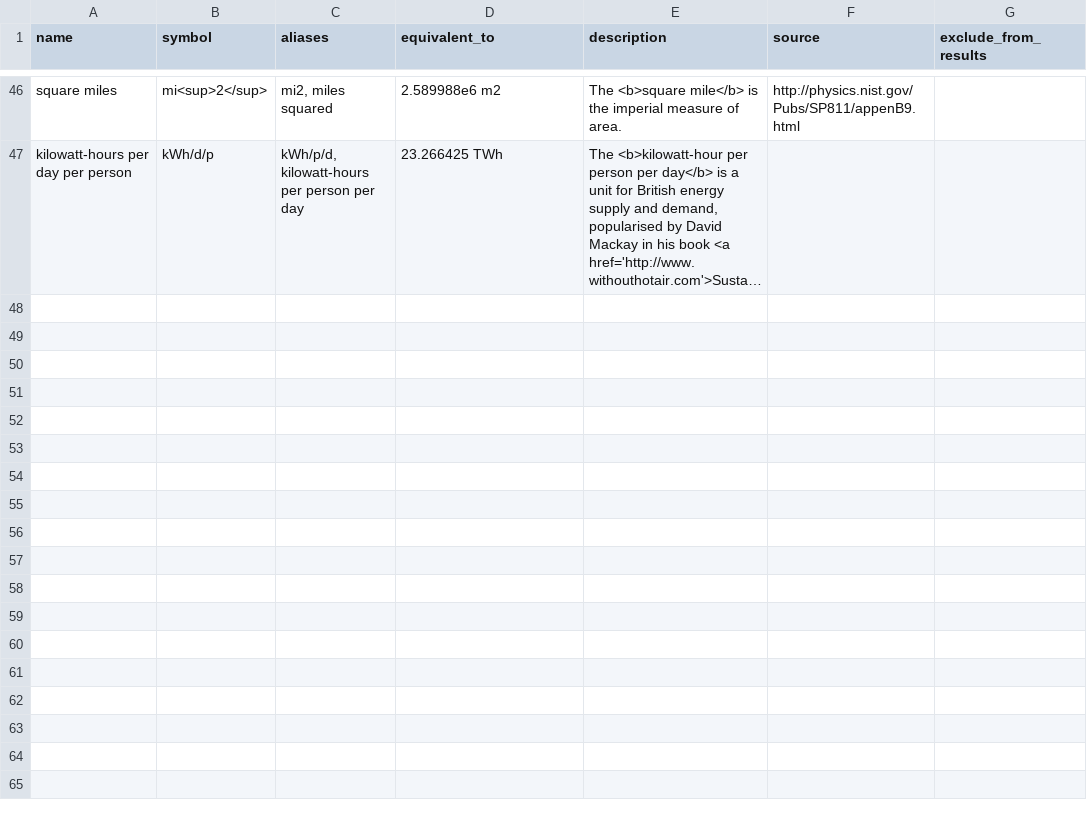
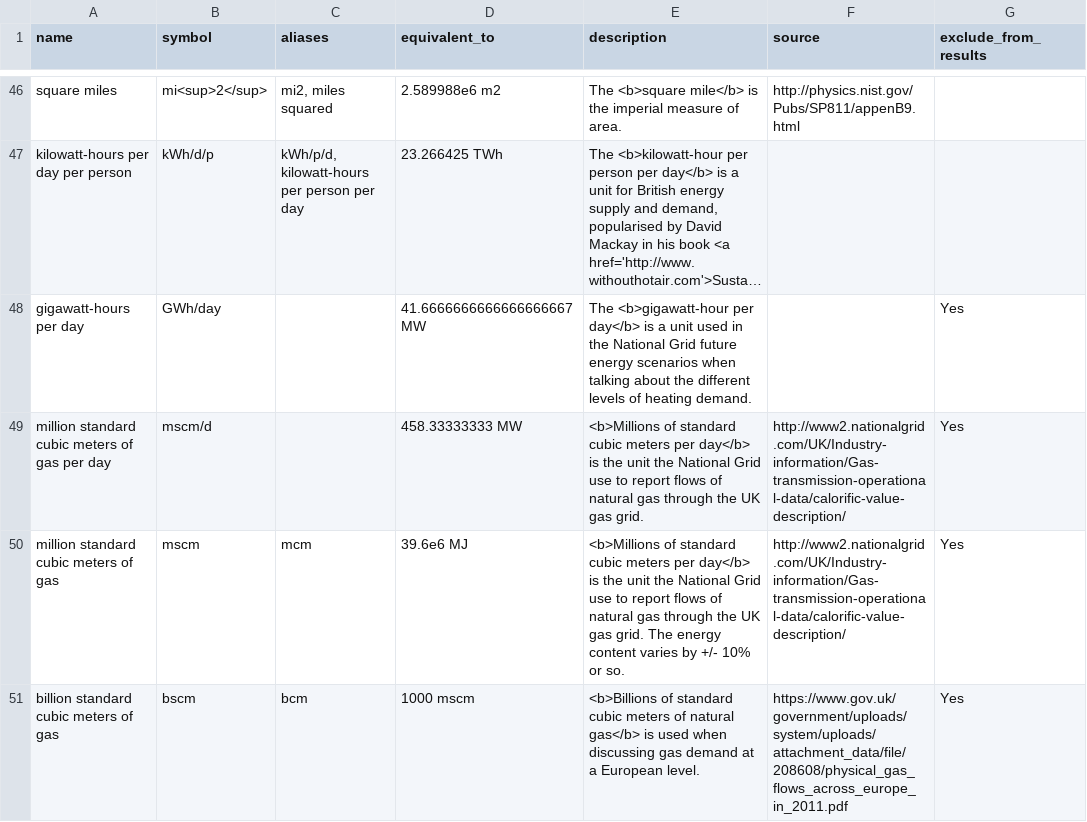
Before and after one commit to tamc/how-much-is, a TSV file: units.tsv, drawn as a sheet; only a part is shown, gaps mark what is left out; long unchanged cells end in …; the diff names each change by its address in the sheet, - before the commit and + after, or states it on an @@ line.

Commit message:
Added some power units

```diff
--- a/units.tsv
+++ b/units.tsv
+row 48: gigawatt-hours per day | GWh/day |  | 41.6666666666666666667 MW | The <b>gigawatt-hour per day</b> is a unit used in the National Grid future energy scenarios when talking about the different levels of heating demand. |  | Yes
+row 49: million standard cubic meters of gas per day | mscm/d |  | 458.33333333 MW | <b>Millions of standard cubic meters per day</b> is the unit the National Grid use to report flows of natural gas through the UK gas grid. | http://www2.nationalgrid.com/UK/Industry-information/Gas-transmission-operational-data/calorific-value-description/ | Yes
+row 50: million standard cubic meters of gas | mscm | mcm | 39.6e6 MJ | <b>Millions of standard cubic meters per day</b> is the unit the National Grid use to report flows of natural gas through the UK gas grid. The energy content varies by +/- 10% or so. | http://www2.nationalgrid.com/UK/Industry-information/Gas-transmission-operational-data/calorific-value-description/ | Yes
+row 51: billion standard cubic meters of gas | bscm | bcm | 1000 mscm | <b>Billions of standard cubic meters of natural gas</b> is used when discussing gas demand at a European level. | https://www.gov.uk/government/uploads/system/uploads/attachment_data/file/208608/physical_gas_flows_across_europe_in_2011.pdf | Yes
```
